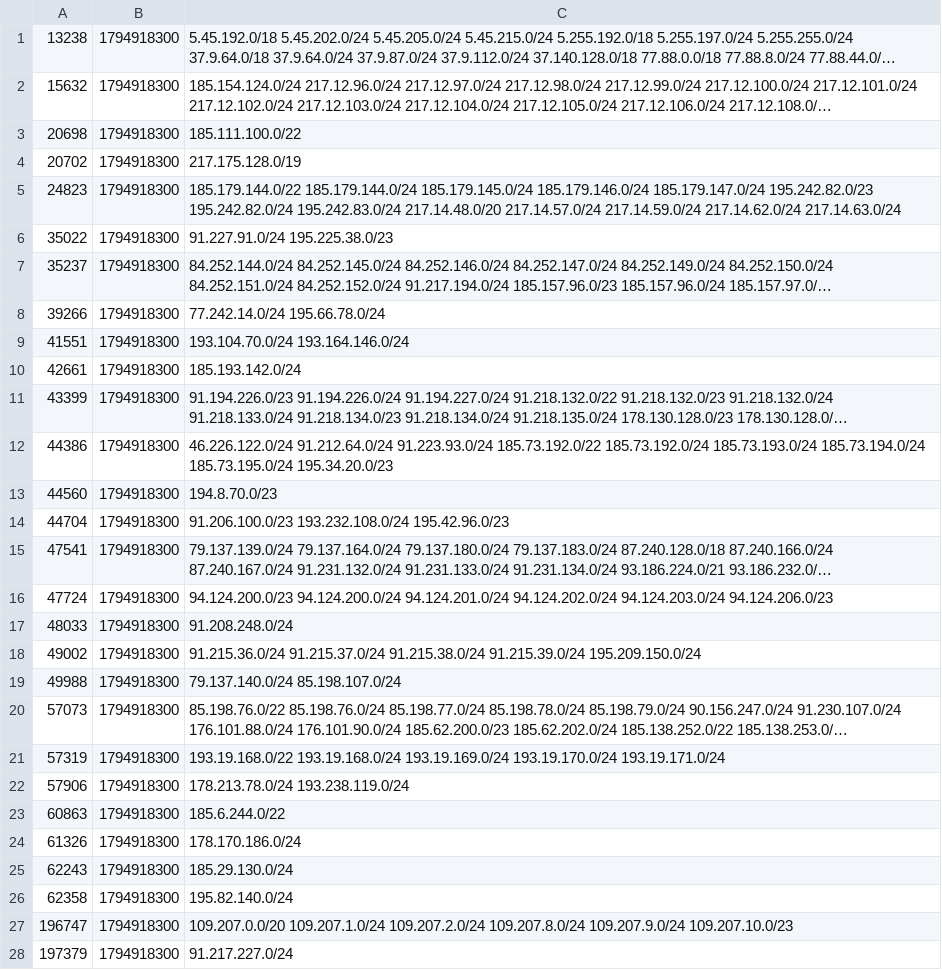
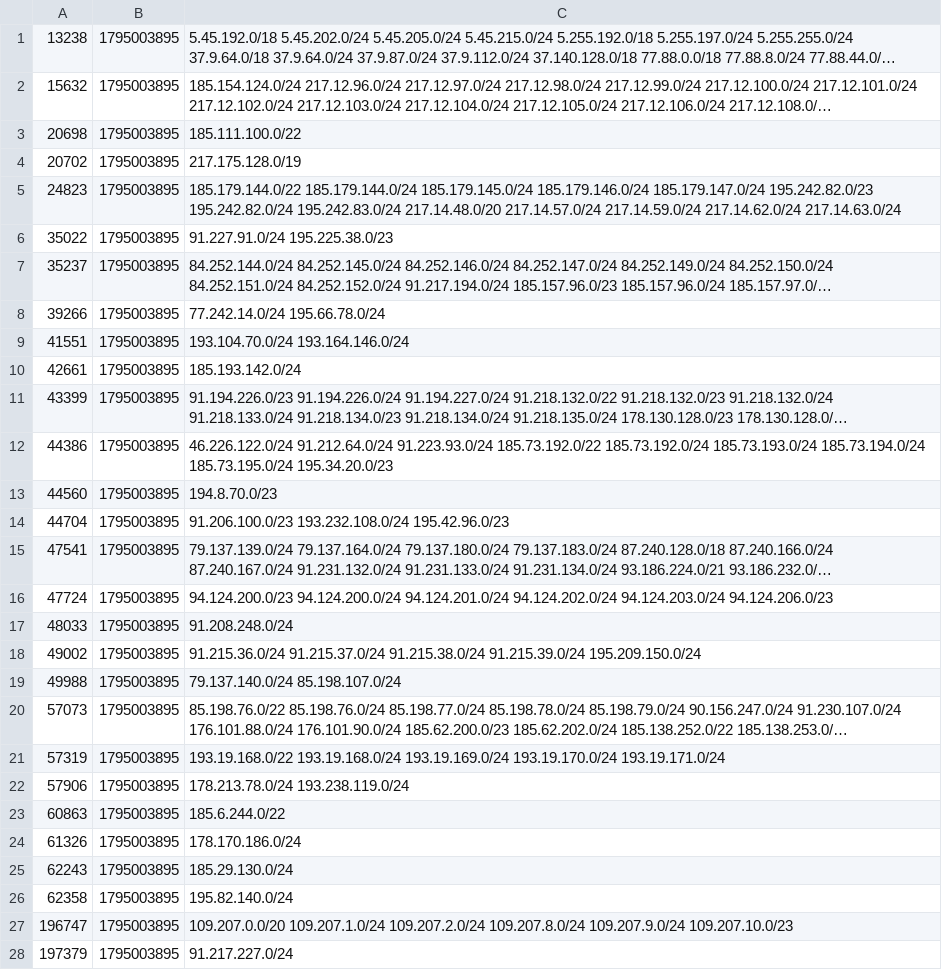
Before and after one commit to anten-ka/aegis, a TSV file: cache/ripe-own.tsv, drawn as a sheet; only a part is shown; long unchanged cells end in …; the diff covers the shown part only; the diff names each change by its address in the sheet, - before the commit and + after, or states it on an @@ line.

```diff
--- a/cache/ripe-own.tsv
+++ b/cache/ripe-own.tsv
-B1:B28: 1794918300
+B1:B28: 1795003895
```
Also changed, not shown: 12 edited cells elsewhere in this file, cache/ripe-nets.tsv, cache/ripe-seen.tsv, 47 other files.
